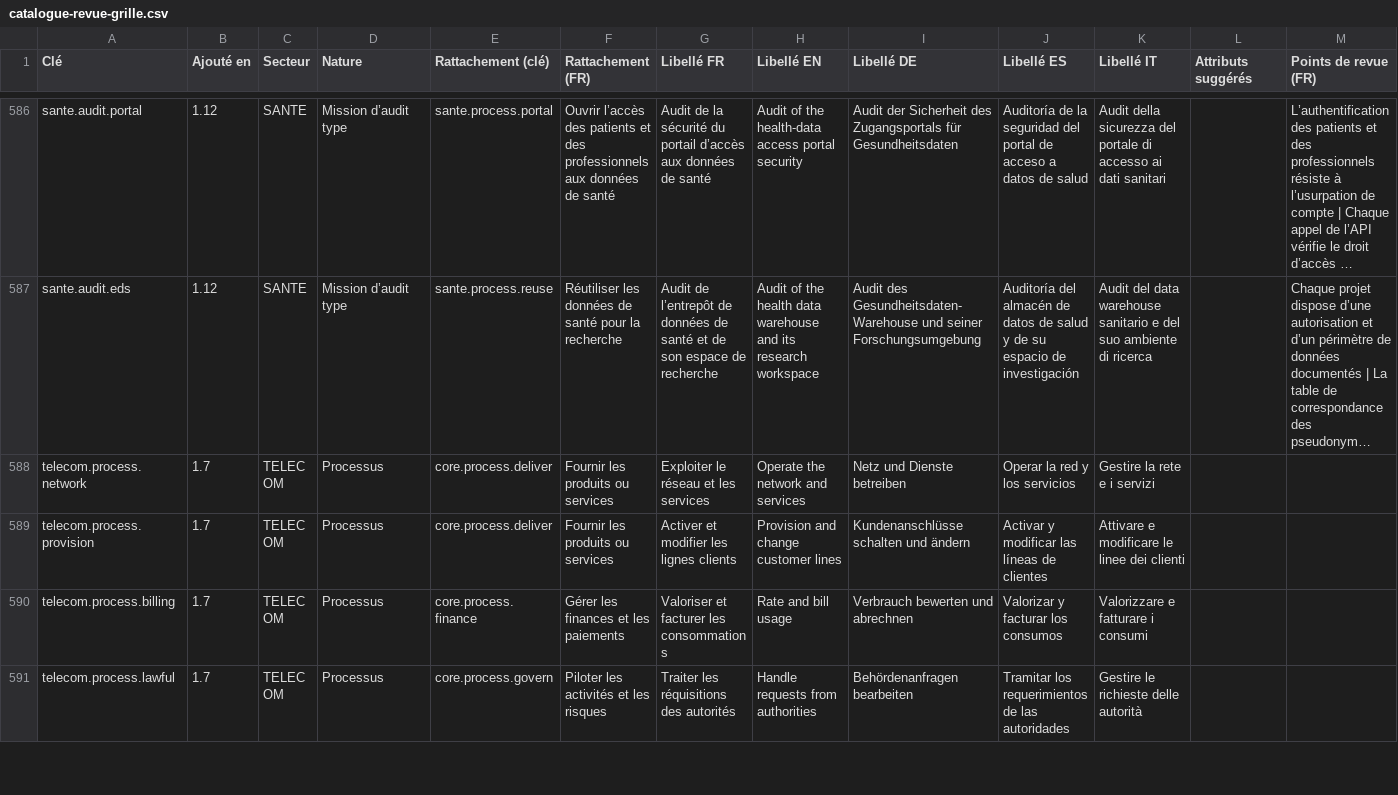
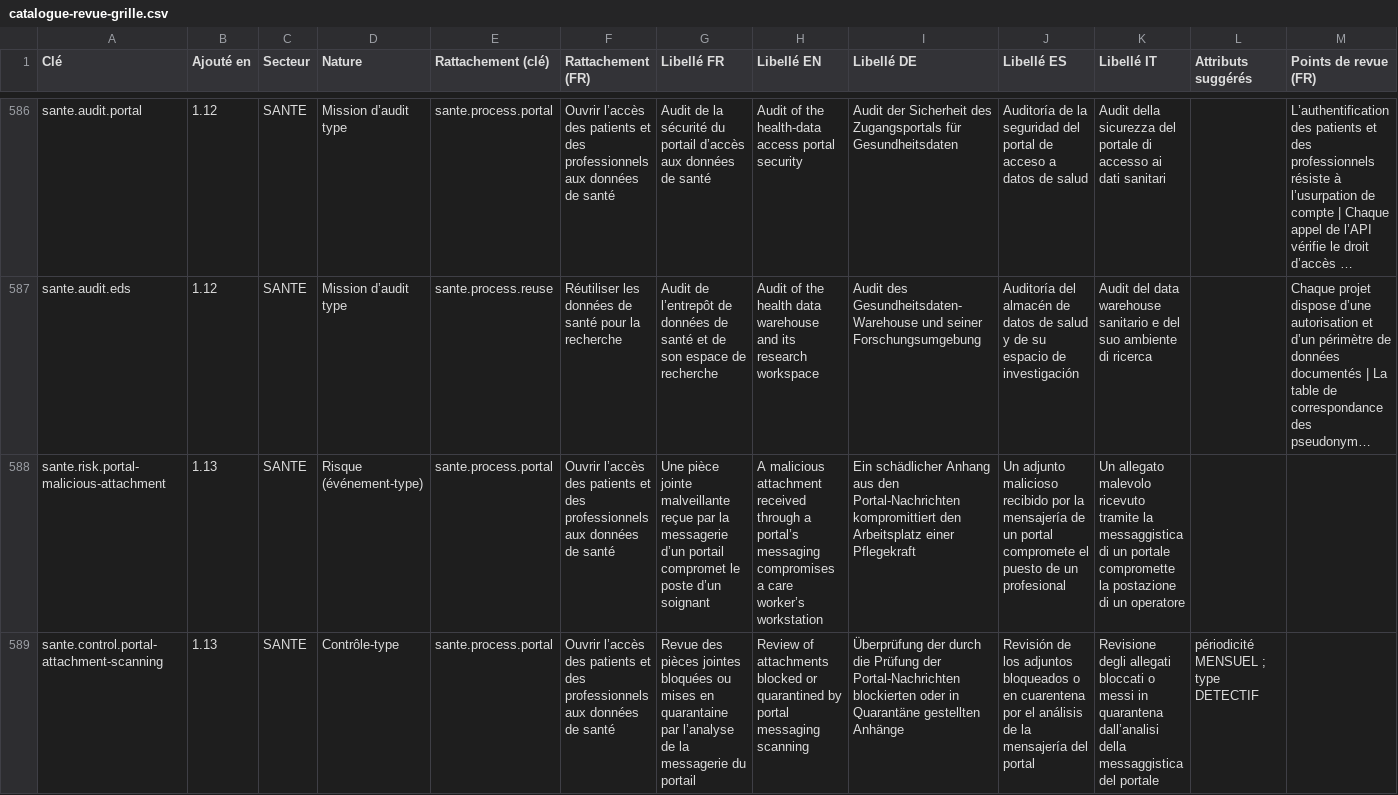
Before and after one commit to bdudout/acra, a CSV file: docs/specs/catalogue-revue-grille.csv, drawn as a sheet; only a part is shown, gaps mark what is left out; the shorter side is filled out with more unchanged rows; long unchanged cells end in …; rows hold the shown columns only; the diff covers the shown part only; the diff names each change by its address in the sheet, - before the commit and + after, or states it on an @@ line.

```diff
--- a/docs/specs/catalogue-revue-grille.csv
+++ b/docs/specs/catalogue-revue-grille.csv
+row 588: sante.risk.portal-malicious-attachment | 1.13 | SANTE | Risque (événement-type) | sante.process.portal | Ouvrir l’accès des patients et des professionnels aux données de santé | Une pièce jointe malveillante reçue par la messagerie d’un portail compromet le poste d’un soignant | A malicious attachment received through a portal’s messaging compromises a care worker’s workstation | Ein schädlicher Anhang aus den Portal-Nachrichten kompromittiert den Arbeitsplatz einer Pflegekraft | Un adjunto malicioso recibido por la mensajería de un portal compromete el puesto de un profesional | Un allegato malevolo ricevuto tramite la messaggistica di un portale compromette la postazione di un operatore
+row 589: sante.control.portal-attachment-scanning | 1.13 | SANTE | Contrôle-type | sante.process.portal | Ouvrir l’accès des patients et des professionnels aux données de santé | Revue des pièces jointes bloquées ou mises en quarantaine par l’analyse de la messagerie du portail | Review of attachments blocked or quarantined by portal messaging scanning | Überprüfung der durch die Prüfung der Portal-Nachrichten blockierten oder in Quarantäne gestellten Anhänge | Revisión de los adjuntos bloqueados o en cuarentena por el análisis de la mensajería del portal | Revisione degli allegati bloccati o messi in quarantena dall’analisi della messaggistica del portale | périodicité MENSUEL ; type DETECTIF
```
Also changed, not shown: 4 added rows elsewhere in this file, 10 other files.
